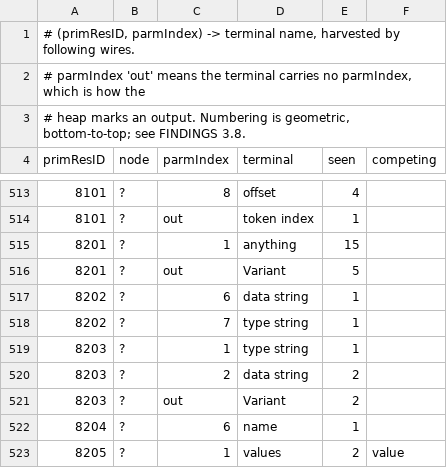
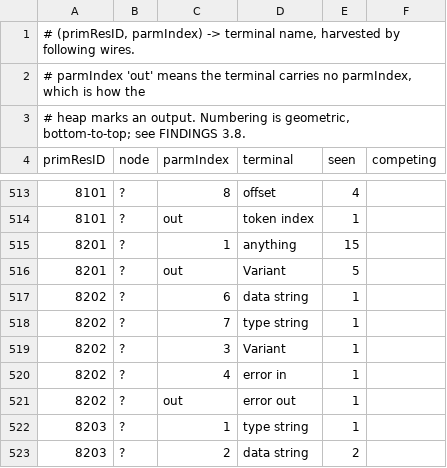
Before and after one commit to Zuehlke/labview-mcp, a TSV file: scripts/aixml-pylabview/terminal-names-extra.tsv, drawn as a sheet; only a part is shown, gaps mark what is left out; the shorter side is filled out with more unchanged rows.

```diff
--- a/scripts/aixml-pylabview/terminal-names-extra.tsv
+++ b/scripts/aixml-pylabview/terminal-names-extra.tsv
@@ -518,2 +518,5 @@ primResID	node	parmIndex	terminal	seen	competing
 8202	?	7	type string	1	
+8202	?	3	Variant	1	
+8202	?	4	error in	1	
+8202	?	out	error out	1	
 8203	?	1	type string	1	
```
Also changed, not shown: 12 other files.
